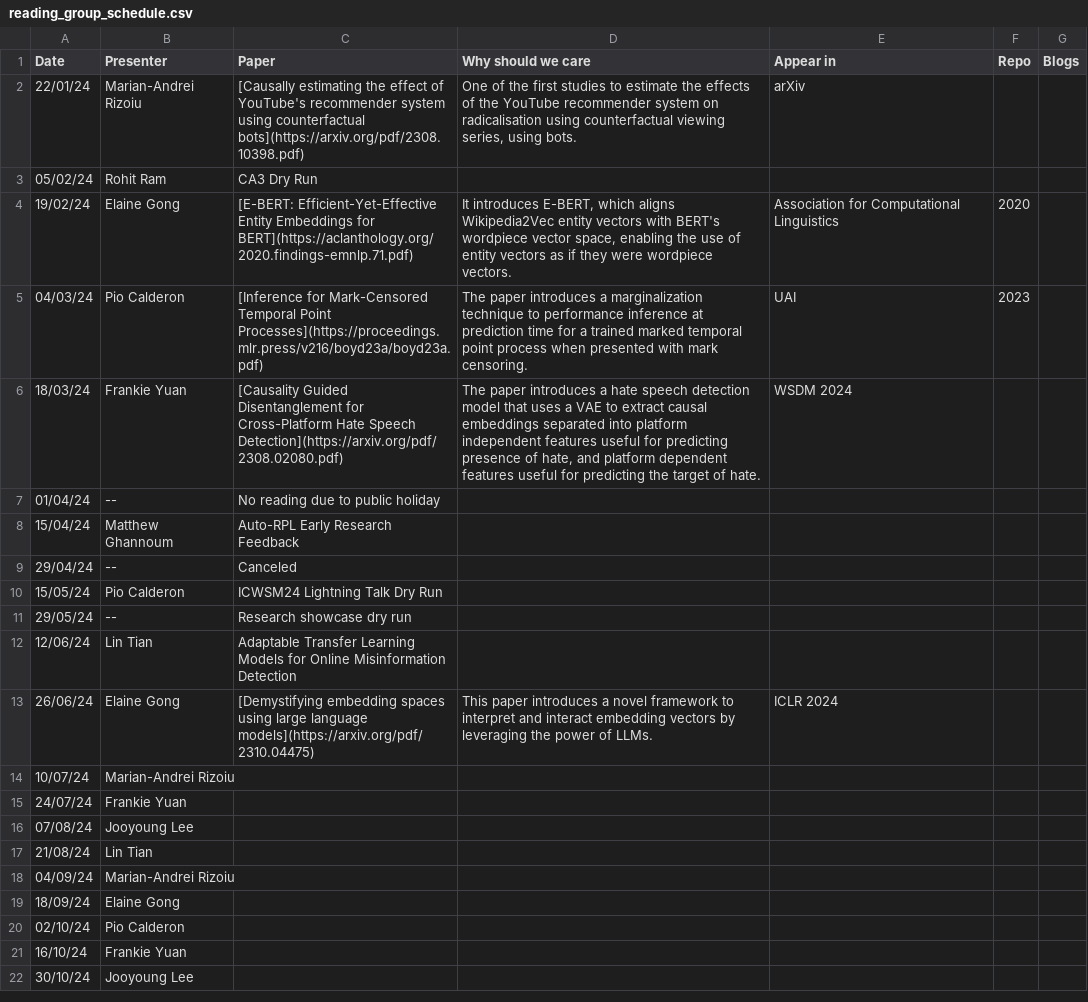
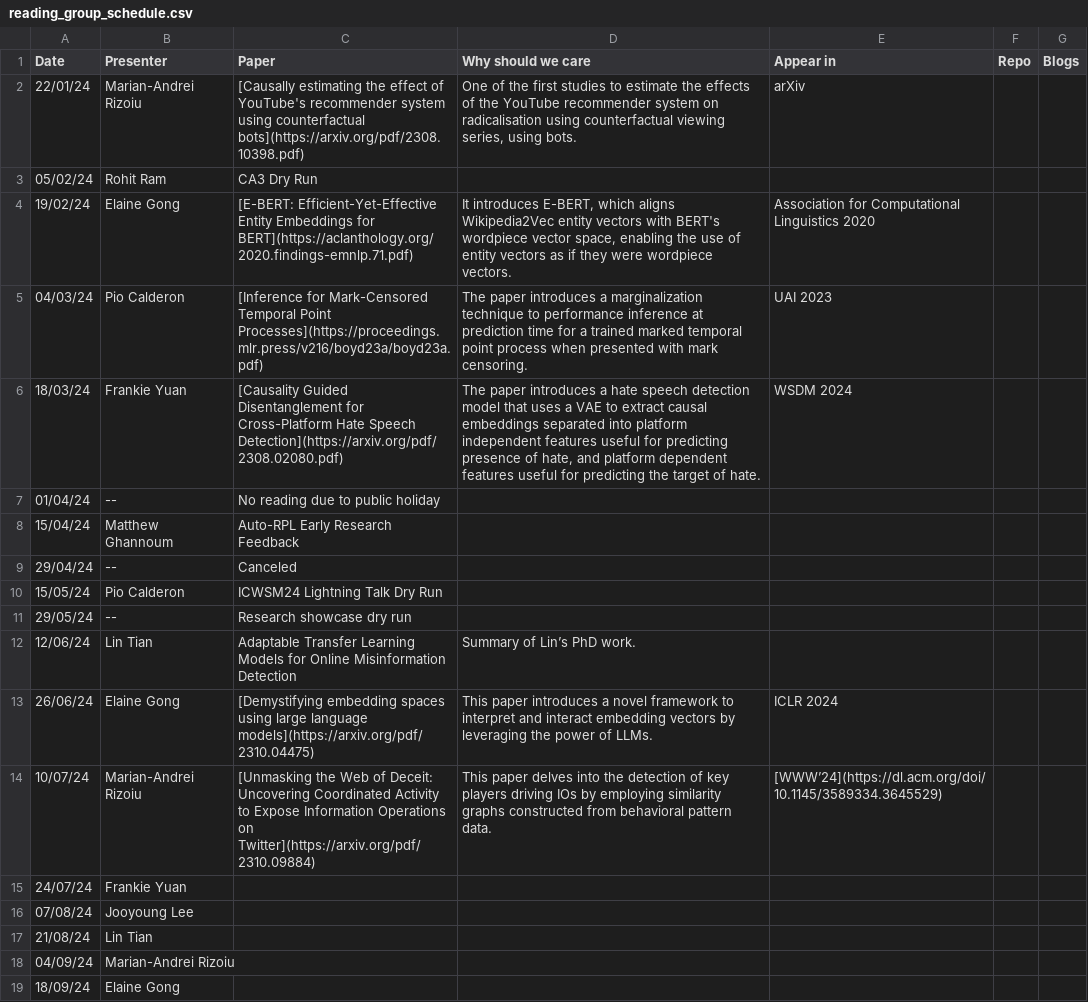
Before and after one commit to jooyoungl/behavioral-ds.github.io, a CSV file: content/reading/reading_group_schedule.csv, drawn as a sheet; only a part is shown; the shorter side is filled out with more unchanged rows.

Commit message:
updated reading group schedule

```diff
--- a/content/reading/reading_group_schedule.csv
+++ b/content/reading/reading_group_schedule.csv
@@ -3,4 +3,4 @@ Date,Presenter,Paper,Why should we care,Appear in,Repo,Blogs
 05/02/24,Rohit Ram,CA3 Dry Run,,,,
-19/02/24,Elaine Gong,[E-BERT: Efficient-Yet-Effective Entity Embeddings for BERT](https://aclanthology.org/2020.findings-emnlp.71.pdf),"It introduces E-BERT, which aligns Wikipedia2Vec entity vectors with BERT's wordpiece vector space, enabling the use of entity vectors as if they were wordpiece vectors.",Association for Computational Linguistics,2020,
-04/03/24,Pio Calderon,[Inference for Mark-Censored Temporal Point Processes](https://proceedings.mlr.press/v216/boyd23a/boyd23a.pdf),The paper introduces a marginalization technique to performance inference at prediction time for a trained marked temporal point process when presented with mark censoring.,UAI,2023,
+19/02/24,Elaine Gong,[E-BERT: Efficient-Yet-Effective Entity Embeddings for BERT](https://aclanthology.org/2020.findings-emnlp.71.pdf),"It introduces E-BERT, which aligns Wikipedia2Vec entity vectors with BERT's wordpiece vector space, enabling the use of entity vectors as if they were wordpiece vectors.",Association for Computational Linguistics 2020,,
+04/03/24,Pio Calderon,[Inference for Mark-Censored Temporal Point Processes](https://proceedings.mlr.press/v216/boyd23a/boyd23a.pdf),The paper introduces a marginalization technique to performance inference at prediction time for a trained marked temporal point process when presented with mark censoring.,UAI 2023,,
 18/03/24,Frankie Yuan,[Causality Guided Disentanglement for Cross-Platform Hate Speech Detection](https://arxiv.org/pdf/2308.02080.pdf),"The paper introduces a hate speech detection model that uses a VAE to extract causal embeddings separated into platform independent features useful for predicting presence of hate, and platform dependent features useful for predicting the target of hate.",WSDM 2024,,
@@ -11,5 +11,5 @@ Date,Presenter,Paper,Why should we care,Appear in,Repo,Blogs
 29/05/24,--,Research showcase dry run,,,,
-12/06/24,Lin Tian,Adaptable Transfer Learning Models for Online Misinformation Detection,,,,
+12/06/24,Lin Tian,Adaptable Transfer Learning Models for Online Misinformation Detection,Summary of Lin’s PhD work.,,,
 26/06/24,Elaine Gong,[Demystifying embedding spaces using large language models](https://arxiv.org/pdf/2310.04475),This paper introduces a novel framework to interpret and interact embedding vectors by leveraging the power of LLMs.,ICLR 2024,,
-10/07/24,Marian-Andrei Rizoiu,,,,,
+10/07/24,Marian-Andrei Rizoiu,[Unmasking the Web of Deceit: Uncovering Coordinated Activity to Expose Information Operations on Twitter](https://arxiv.org/pdf/2310.09884),This paper delves into the detection of key players driving IOs by employing similarity graphs constructed from behavioral pattern data.,[WWW’24](https://dl.acm.org/doi/10.1145/3589334.3645529),,
 24/07/24,Frankie Yuan,,,,,
```
